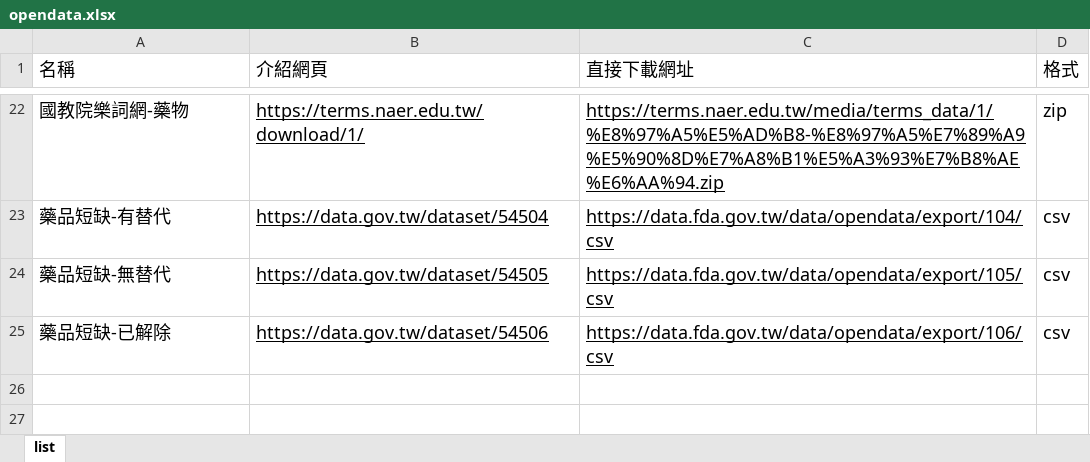
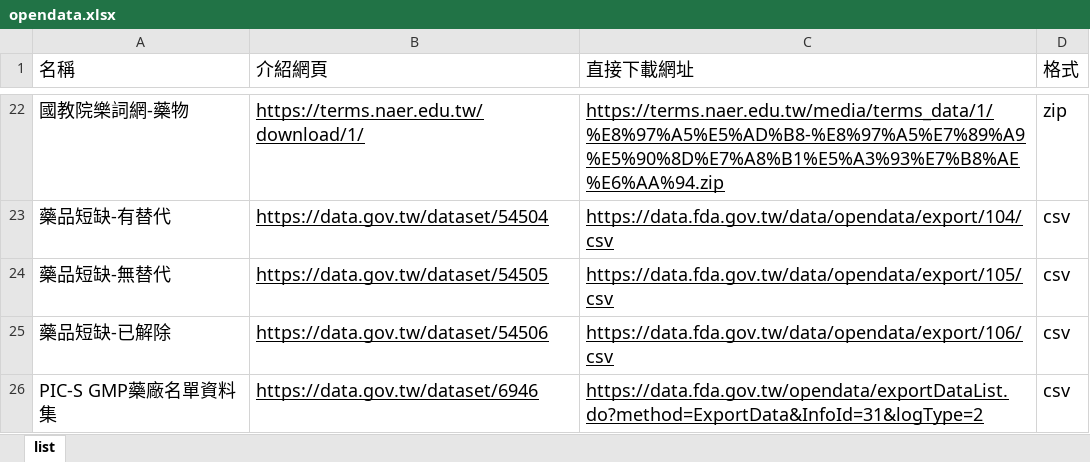
Before and after one commit to nedewei/TBfiles, an Excel workbook: opendata.xlsx, sheet list, drawn as a sheet; only a part is shown, gaps mark what is left out; values as stored, in another font and other column widths than the file's, no borders; the diff names each change by its address in the sheet, - before the commit and + after, or states it on an @@ line.

```diff
--- a/opendata.xlsx (sheet list)
+++ b/opendata.xlsx (sheet list)
+row 26: PIC-S GMP藥廠名單資料集 | https://data.gov.tw/dataset/6946 | https://data.fda.gov.tw/opendata/exportDataList.do?method=ExportData&InfoId=31&logType=2 | csv
```
